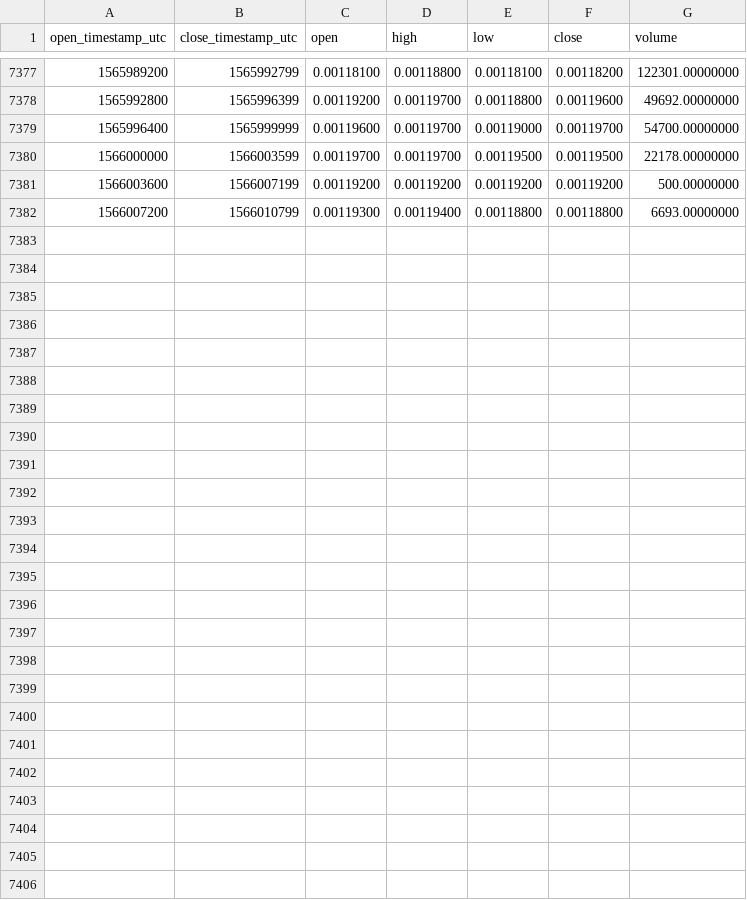
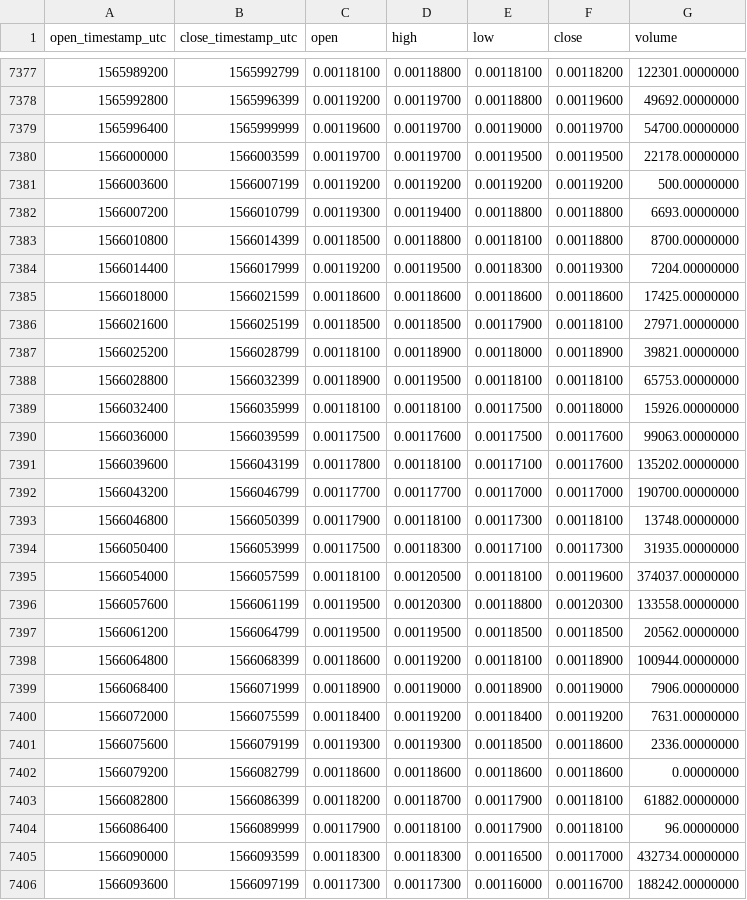
Before and after one commit to cryptobigbro/binance-RVNBNB, a CSV file: binance-RVNBNB-1h.csv, drawn as a sheet; only a part is shown, gaps mark what is left out.

Commit message:
Update OHLCV data.

```diff
--- a/binance-RVNBNB-1h.csv
+++ b/binance-RVNBNB-1h.csv
@@ -7382 +7382,25 @@ open_timestamp_utc,close_timestamp_utc,open,high,low,close,volume
 1566007200,1566010799,0.00119300,0.00119400,0.00118800,0.00118800,6693.00000000
+1566010800,1566014399,0.00118500,0.00118800,0.00118100,0.00118800,8700.00000000
+1566014400,1566017999,0.00119200,0.00119500,0.00118300,0.00119300,7204.00000000
+1566018000,1566021599,0.00118600,0.00118600,0.00118600,0.00118600,17425.00000000
+1566021600,1566025199,0.00118500,0.00118500,0.00117900,0.00118100,27971.00000000
+1566025200,1566028799,0.00118100,0.00118900,0.00118000,0.00118900,39821.00000000
+1566028800,1566032399,0.00118900,0.00119500,0.00118100,0.00118100,65753.00000000
+1566032400,1566035999,0.00118100,0.00118100,0.00117500,0.00118000,15926.00000000
+1566036000,1566039599,0.00117500,0.00117600,0.00117500,0.00117600,99063.00000000
+1566039600,1566043199,0.00117800,0.00118100,0.00117100,0.00117600,135202.00000000
+1566043200,1566046799,0.00117700,0.00117700,0.00117000,0.00117000,190700.00000000
+1566046800,1566050399,0.00117900,0.00118100,0.00117300,0.00118100,13748.00000000
+1566050400,1566053999,0.00117500,0.00118300,0.00117100,0.00117300,31935.00000000
+1566054000,1566057599,0.00118100,0.00120500,0.00118100,0.00119600,374037.00000000
+1566057600,1566061199,0.00119500,0.00120300,0.00118800,0.00120300,133558.00000000
+1566061200,1566064799,0.00119500,0.00119500,0.00118500,0.00118500,20562.00000000
+1566064800,1566068399,0.00118600,0.00119200,0.00118100,0.00118900,100944.00000000
+1566068400,1566071999,0.00118900,0.00119000,0.00118900,0.00119000,7906.00000000
+1566072000,1566075599,0.00118400,0.00119200,0.00118400,0.00119200,7631.00000000
+1566075600,1566079199,0.00119300,0.00119300,0.00118500,0.00118600,2336.00000000
+1566079200,1566082799,0.00118600,0.00118600,0.00118600,0.00118600,0.00000000
+1566082800,1566086399,0.00118200,0.00118700,0.00117900,0.00118100,61882.00000000
+1566086400,1566089999,0.00117900,0.00118100,0.00117900,0.00118100,96.00000000
+1566090000,1566093599,0.00118300,0.00118300,0.00116500,0.00117000,432734.00000000
+1566093600,1566097199,0.00117300,0.00117300,0.00116000,0.00116700,188242.00000000
```
Also changed, not shown: binance-RVNBNB-1d.csv.
